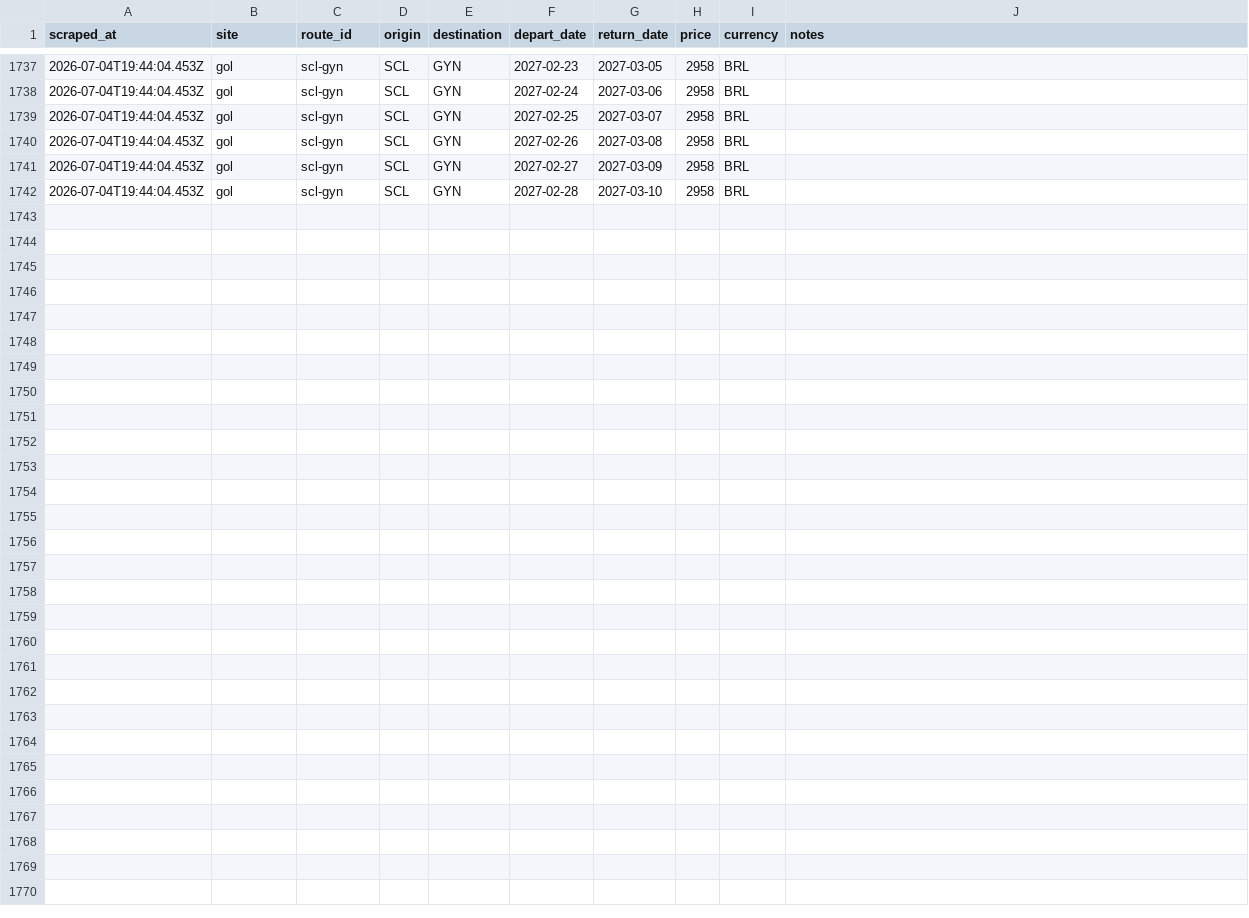
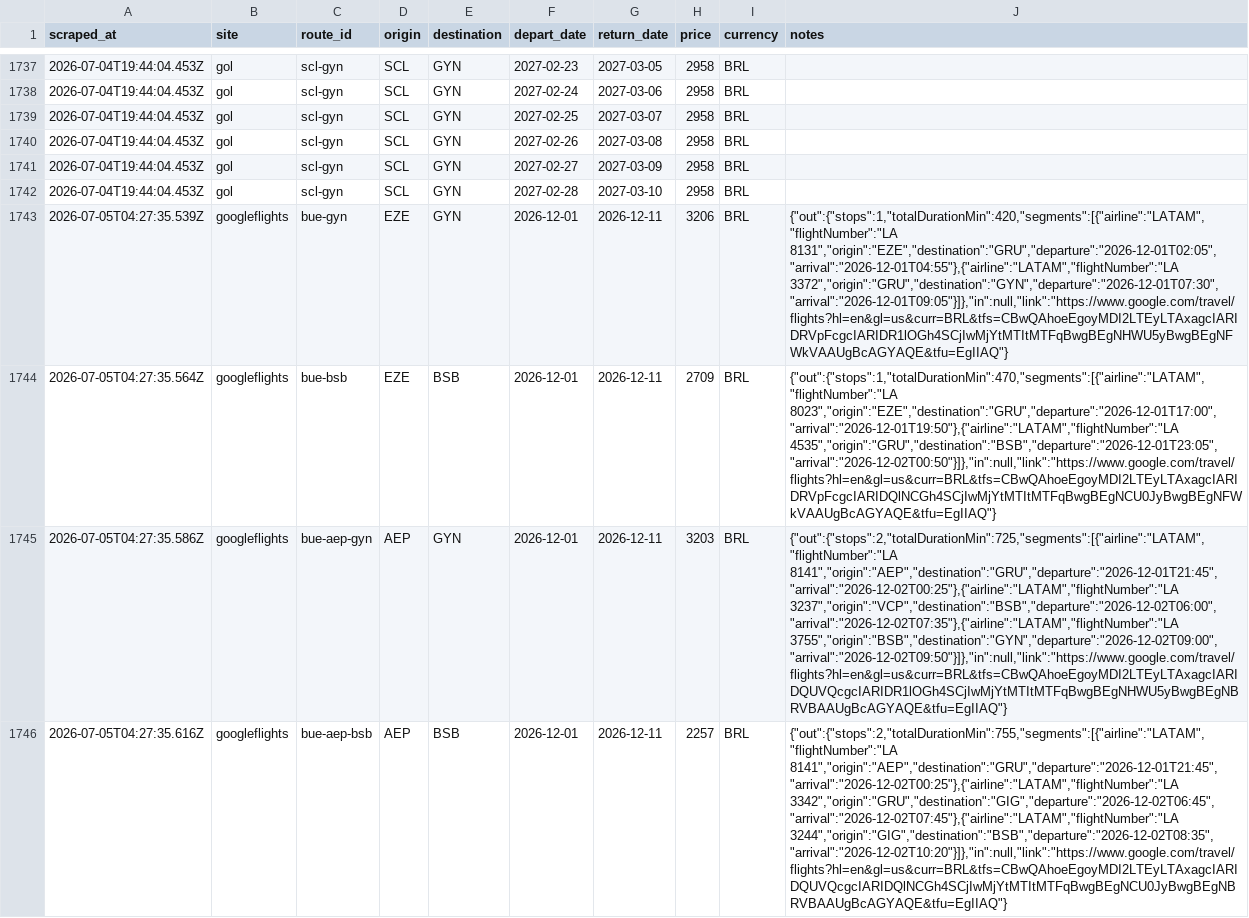
Before and after one commit to PabloNicolasAcevedo/vuelos-tracker, a CSV file: data/prices.csv, drawn as a sheet; only a part is shown, gaps mark what is left out; the diff names each change by its address in the sheet, - before the commit and + after, or states it on an @@ line.

```diff
--- a/data/prices.csv
+++ b/data/prices.csv
+row 1743: 2026-07-05T04:27:35.539Z | googleflights | bue-gyn | EZE | GYN | 2026-12-01 | 2026-12-11 | 3206 | BRL | {"out":{"stops":1,"totalDurationMin":420,"segments":[{"airline":"LATAM","flightNumber":"LA 8131","origin":"EZE","destination":"GRU","departure":"2026-12-01T02:05","arrival":"2026-12-01T04:55"},{"airline":"LATAM","flightNumber":"LA 3372","origin":"GRU","destination":"GYN","departure":"2026-12-01T07:30","arrival":"2026-12-01T09:05"}]},"in":null,"link":"https://www.google.com/travel/flights?hl=en&gl=us&curr=BRL&tfs=CBwQAhoeEgoyMDI2LTEyLTAxagcIARIDRVpFcgcIARIDR1lOGh4SCjIwMjYtMTItMTFqBwgBEgNHWU5yBwgBEgNFWkVAAUgBcAGYAQE&tfu=EgIIAQ"}
+row 1744: 2026-07-05T04:27:35.564Z | googleflights | bue-bsb | EZE | BSB | 2026-12-01 | 2026-12-11 | 2709 | BRL | {"out":{"stops":1,"totalDurationMin":470,"segments":[{"airline":"LATAM","flightNumber":"LA 8023","origin":"EZE","destination":"GRU","departure":"2026-12-01T17:00","arrival":"2026-12-01T19:50"},{"airline":"LATAM","flightNumber":"LA 4535","origin":"GRU","destination":"BSB","departure":"2026-12-01T23:05","arrival":"2026-12-02T00:50"}]},"in":null,"link":"https://www.google.com/travel/flights?hl=en&gl=us&curr=BRL&tfs=CBwQAhoeEgoyMDI2LTEyLTAxagcIARIDRVpFcgcIARIDQlNCGh4SCjIwMjYtMTItMTFqBwgBEgNCU0JyBwgBEgNFWkVAAUgBcAGYAQE&tfu=EgIIAQ"}
+row 1745: 2026-07-05T04:27:35.586Z | googleflights | bue-aep-gyn | AEP | GYN | 2026-12-01 | 2026-12-11 | 3203 | BRL | {"out":{"stops":2,"totalDurationMin":725,"segments":[{"airline":"LATAM","flightNumber":"LA 8141","origin":"AEP","destination":"GRU","departure":"2026-12-01T21:45","arrival":"2026-12-02T00:25"},{"airline":"LATAM","flightNumber":"LA 3237","origin":"VCP","destination":"BSB","departure":"2026-12-02T06:00","arrival":"2026-12-02T07:35"},{"airline":"LATAM","flightNumber":"LA 3755","origin":"BSB","destination":"GYN","departure":"2026-12-02T09:00","arrival":"2026-12-02T09:50"}]},"in":null,"link":"https://www.google.com/travel/flights?hl=en&gl=us&curr=BRL&tfs=CBwQAhoeEgoyMDI2LTEyLTAxagcIARIDQUVQcgcIARIDR1lOGh4SCjIwMjYtMTItMTFqBwgBEgNHWU5yBwgBEgNBRVBAAUgBcAGYAQE&tfu=EgIIAQ"}
+row 1746: 2026-07-05T04:27:35.616Z | googleflights | bue-aep-bsb | AEP | BSB | 2026-12-01 | 2026-12-11 | 2257 | BRL | {"out":{"stops":2,"totalDurationMin":755,"segments":[{"airline":"LATAM","flightNumber":"LA 8141","origin":"AEP","destination":"GRU","departure":"2026-12-01T21:45","arrival":"2026-12-02T00:25"},{"airline":"LATAM","flightNumber":"LA 3342","origin":"GRU","destination":"GIG","departure":"2026-12-02T06:45","arrival":"2026-12-02T07:45"},{"airline":"LATAM","flightNumber":"LA 3244","origin":"GIG","destination":"BSB","departure":"2026-12-02T08:35","arrival":"2026-12-02T10:20"}]},"in":null,"link":"https://www.google.com/travel/flights?hl=en&gl=us&curr=BRL&tfs=CBwQAhoeEgoyMDI2LTEyLTAxagcIARIDQUVQcgcIARIDQlNCGh4SCjIwMjYtMTItMTFqBwgBEgNCU0JyBwgBEgNBRVBAAUgBcAGYAQE&tfu=EgIIAQ"}
```
Also changed, not shown: 8 other files.
